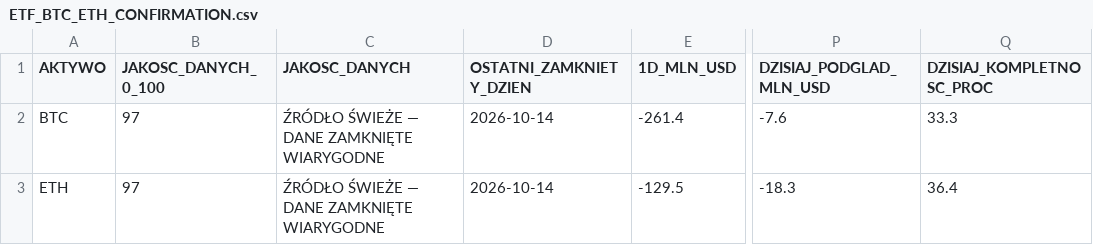
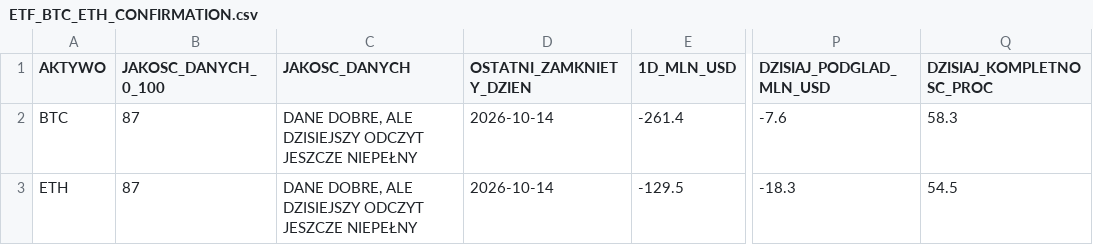
Before and after one commit to PawelKaminski12/TEST-LAB-V8, a CSV file: institutional_data_hub/ETF_BTC_ETH_CONFIRMATION.csv, drawn as a sheet; only a part is shown, gaps mark what is left out; the diff names each change by its address in the sheet, - before the commit and + after, or states it on an @@ line.

```diff
--- a/institutional_data_hub/ETF_BTC_ETH_CONFIRMATION.csv
+++ b/institutional_data_hub/ETF_BTC_ETH_CONFIRMATION.csv
-B2:B3 (JAKOSC_DANYCH_0_100): 97
+B2:B3 (JAKOSC_DANYCH_0_100): 87
-C2:C3 (JAKOSC_DANYCH): ŹRÓDŁO ŚWIEŻE — DANE ZAMKNIĘTE WIARYGODNE
+C2:C3 (JAKOSC_DANYCH): DANE DOBRE, ALE DZISIEJSZY ODCZYT JESZCZE NIEPEŁNY
-Q2 (DZISIAJ_KOMPLETNOSC_PROC): 33.3
+Q2 (DZISIAJ_KOMPLETNOSC_PROC): 58.3
-Q3 (DZISIAJ_KOMPLETNOSC_PROC): 36.4
+Q3 (DZISIAJ_KOMPLETNOSC_PROC): 54.5
```
Also changed, not shown: 2 other files.
